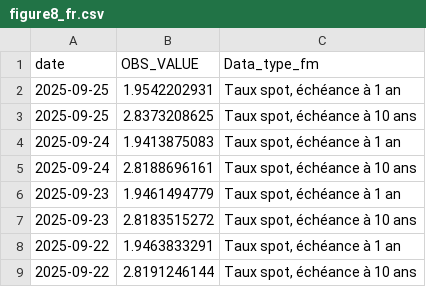
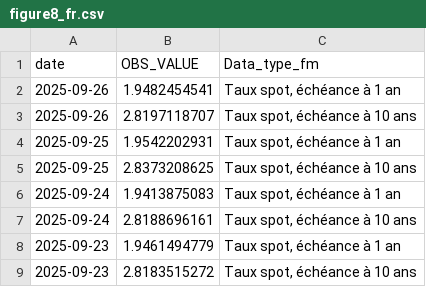
Before and after one commit to Francois-Geerolf/MD2025-06-stance, a CSV file: csv/figure8_fr.csv, drawn as a sheet; only a part is shown; the shorter side is filled out with more unchanged rows; the diff names each change by its address in the sheet, - before the commit and + after, or states it on an @@ line.

```diff
--- a/csv/figure8_fr.csv
+++ b/csv/figure8_fr.csv
+row 2: 2025-09-26 | 1.9482454541 | Taux spot, échéance à 1 an
+row 3: 2025-09-26 | 2.8197118707 | Taux spot, échéance à 10 ans
```
Also changed, not shown: csv/figure5.csv, csv/figure5_fr.csv, 19 other files.
